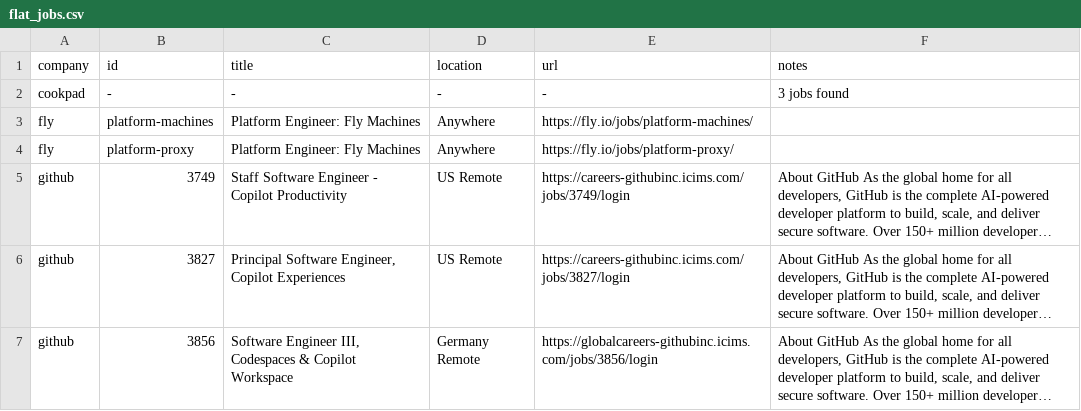
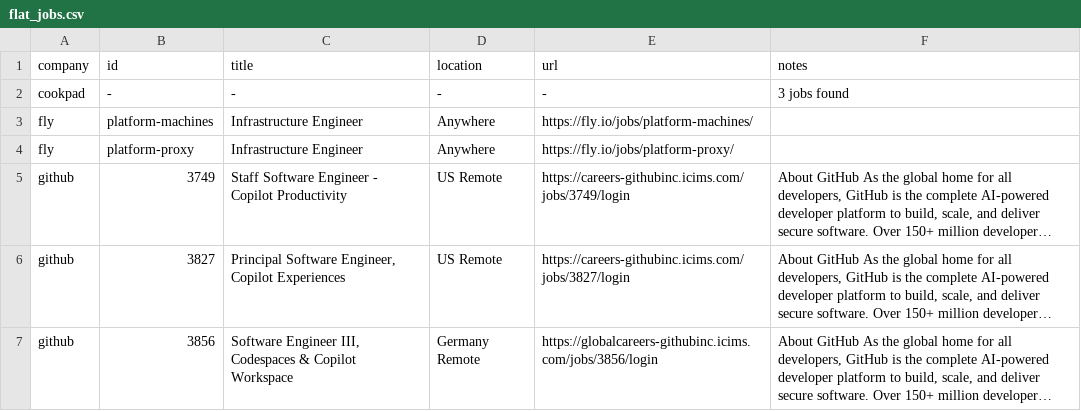
Before and after one commit to mrwinton/flat_jobs, a CSV file: data/gold/flat_jobs.csv, drawn as a sheet; only a part is shown; long unchanged cells end in …; the diff names each change by its address in the sheet, - before the commit and + after, or states it on an @@ line.

```diff
--- a/data/gold/flat_jobs.csv
+++ b/data/gold/flat_jobs.csv
-C3:C4 (title): Platform Engineer: Fly Machines
+C3:C4 (title): Infrastructure Engineer
```
Also changed, not shown: data/silver/fly.csv, 2 other files.
